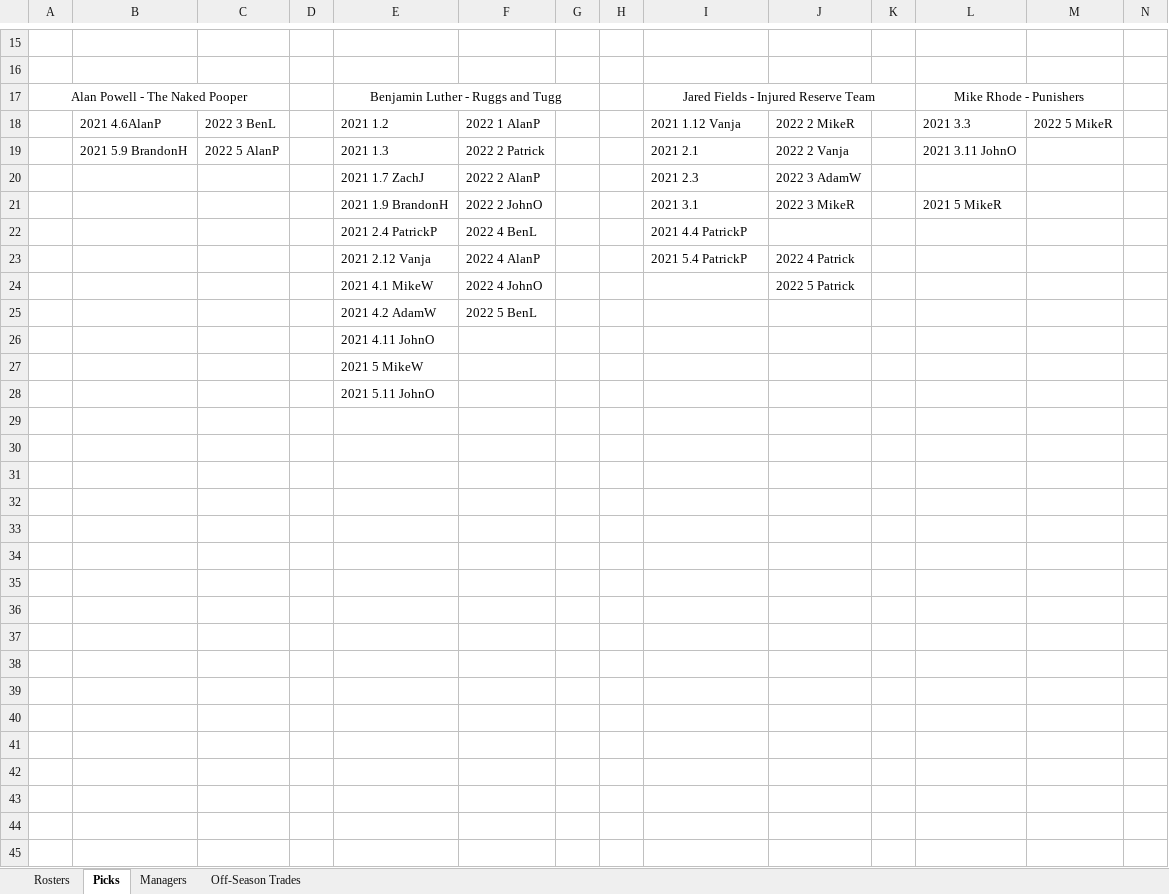
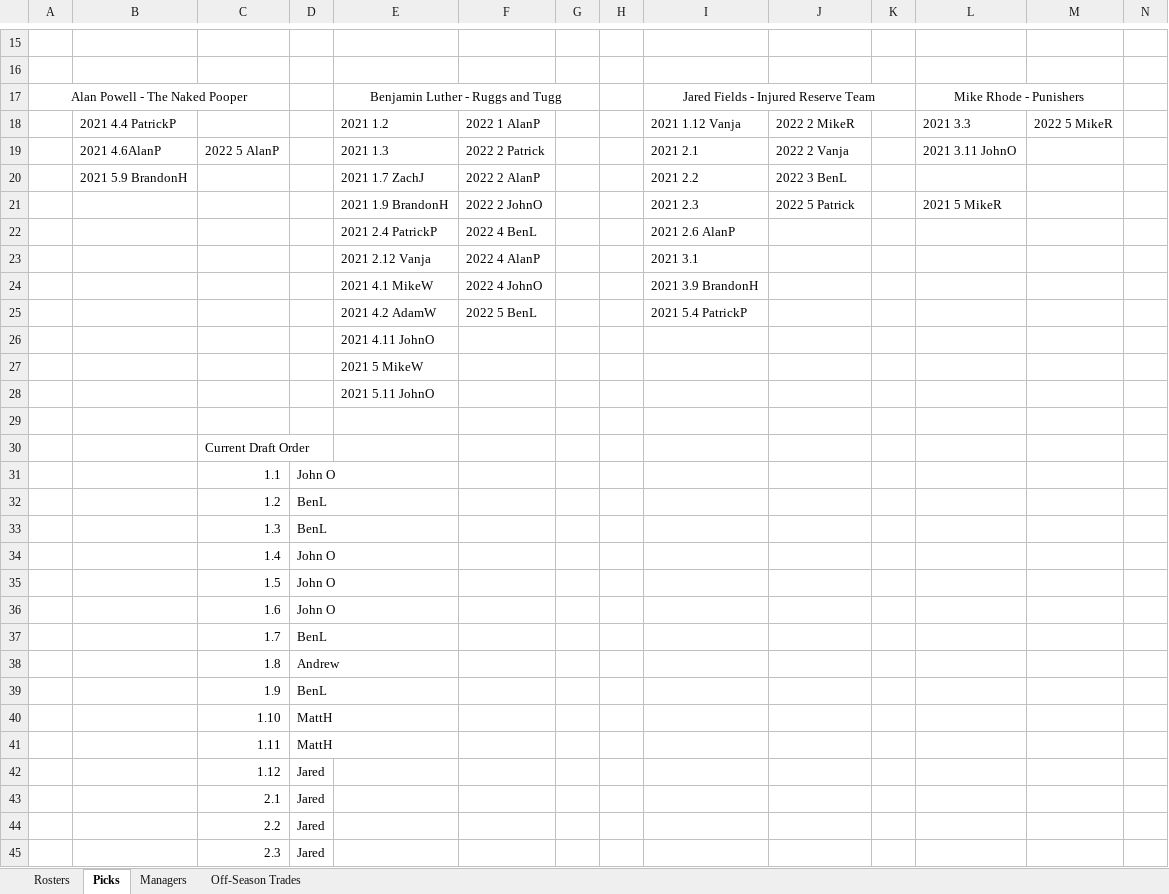
Before and after one commit to johnolson8734/Dynasty, an Excel workbook: OffSeason.xlsx, sheet Picks, drawn as a sheet; only a part is shown, gaps mark what is left out; values as stored, in another font and other column widths than the file's, no borders; rows hold the shown columns only; the diff covers the shown part only; the diff names each change by its address in the sheet, - before the commit and + after, or states it on an @@ line.

Commit message:
update drafted order on that tab/trade up!

```diff
--- a/OffSeason.xlsx (sheet Picks)
+++ b/OffSeason.xlsx (sheet Picks)
-B18: 2021 4.6AlanP
+B18: 2021 4.4 PatrickP
-C18: 2022 3 BenL
+C18: (empty)
-B19: 2021 5.9 BrandonH
+B19: 2021 4.6AlanP
-B20: (empty)
+B20: 2021 5.9 BrandonH
-I20: 2021 2.3
+I20: 2021 2.2
-J20: 2022 3 AdamW
+J20: 2022 3 BenL
-I21: 2021 3.1
+I21: 2021 2.3
-J21: 2022 3 MikeR
+J21: 2022 5 Patrick
-I22: 2021 4.4 PatrickP
+I22: 2021 2.6 AlanP
-I23: 2021 5.4 PatrickP
+I23: 2021 3.1
-J23: 2022 4 Patrick
+J23: (empty)
-I24: (empty)
+I24: 2021 3.9 BrandonH
-J24: 2022 5 Patrick
+J24: (empty)
-I25: (empty)
+I25: 2021 5.4 PatrickP
+row 29: (empty)
+row 30:  |  | Current Draft Order
+row 31:  |  | 1.1 | John O
+row 32:  |  | 1.2 | BenL
+row 33:  |  | 1.3 | BenL
+row 34:  |  | 1.4 | John O
+row 35:  |  | 1.5 | John O
+row 36:  |  | 1.6 | John O
+row 37:  |  | 1.7 | BenL
+row 38:  |  | 1.8 | Andrew
+row 39:  |  | 1.9 | BenL
+row 40:  |  | 1.10 | MattH
+row 41:  |  | 1.11 | MattH
+row 42:  |  | 1.12 | Jared
+row 43:  |  | 2.1 | Jared
+row 44:  |  | 2.2 | Jared
+row 45:  |  | 2.3 | Jared
```
Also changed, not shown: 33 added rows and 10 edited cells elsewhere in this sheet, sheet Rosters, sheet Off-Season Trades.
